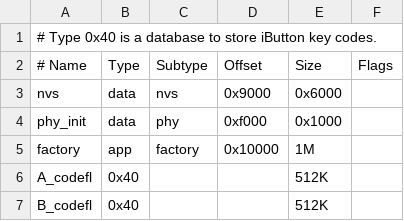
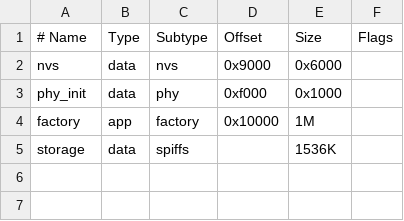
Before and after one commit to balint603/Ibutton, a CSV file: partition.csv, drawn as a sheet.

```diff
--- a/partition.csv
+++ b/partition.csv
@@ -1,2 +1 @@
-# Type 0x40 is a database to store iButton key codes.
 # Name,     Type,       Subtype,    Offset,     Size,       Flags
@@ -5,3 +4,2 @@ phy_init,   data,       phy,        0xf000,     0x1000,
 factory,    app,        factory,    0x10000,    1M,
-A_codefl,   0x40,       ,           ,           512K,
-B_codefl,   0x40,       ,           ,           512K,
+storage,    data,       spiffs,           ,     1536K,
```
Also changed, not shown: 15 other files.
